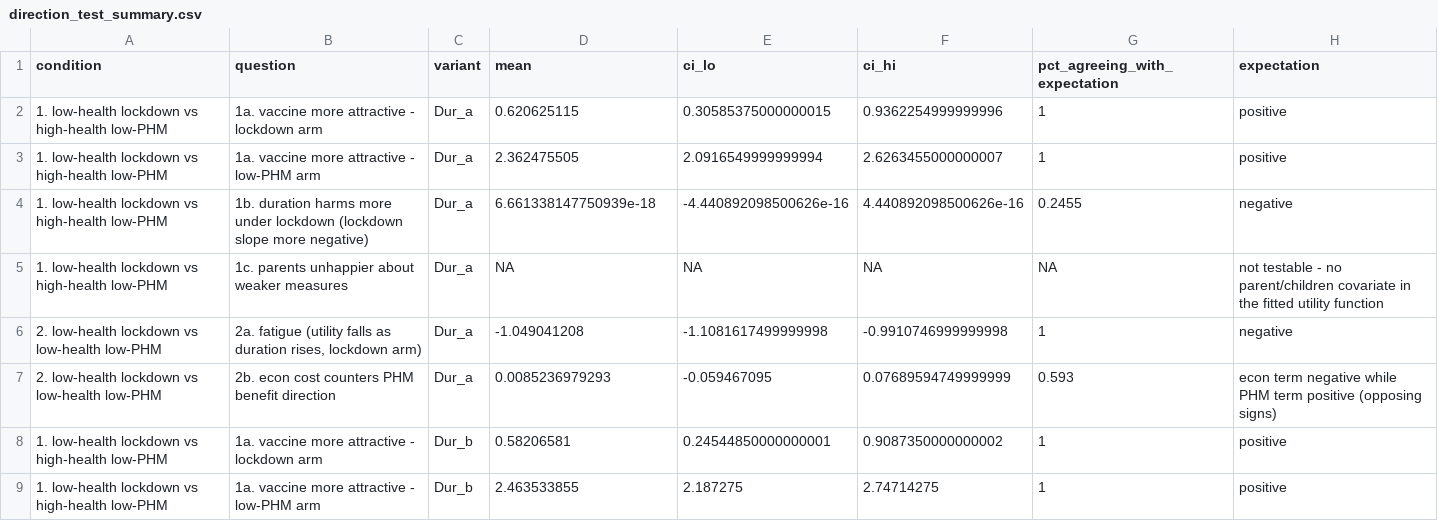
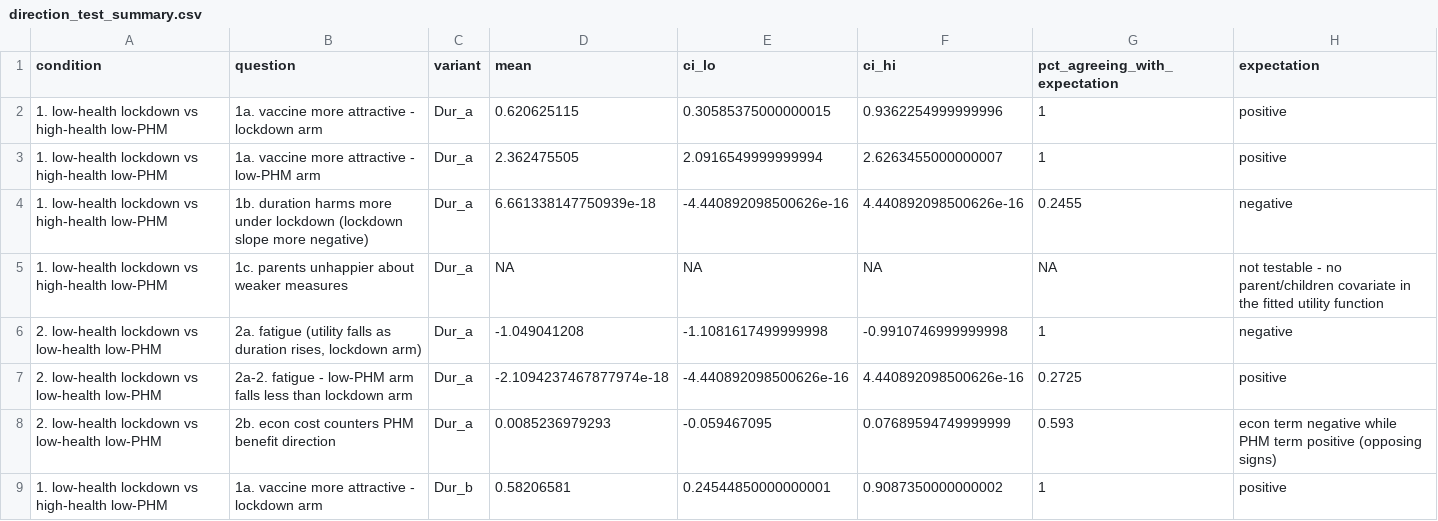
Before and after one commit to TimeWz667/HPRU_DCE100Days, a CSV file: out/direction_test_summary.csv, drawn as a sheet; only a part is shown; the shorter side is filled out with more unchanged rows; the diff covers the shown part only.

```diff
--- a/out/direction_test_summary.csv
+++ b/out/direction_test_summary.csv
@@ -6,2 +6,3 @@ condition,question,variant,mean,ci_lo,ci_hi,pct_agreeing_with_expectation,expect
 2. low-health lockdown vs low-health low-PHM,"2a. fatigue (utility falls as duration rises, lockdown arm)",Dur_a,-1.049041208,-1.1081617499999998,-0.9910746999999998,1,negative
+2. low-health lockdown vs low-health low-PHM,2a-2. fatigue - low-PHM arm falls less than lockdown arm,Dur_a,-2.1094237467877974e-18,-4.440892098500626e-16,4.440892098500626e-16,0.2725,positive
 2. low-health lockdown vs low-health low-PHM,2b. econ cost counters PHM benefit direction,Dur_a,0.0085236979293,-0.059467095,0.07689594749999999,0.593,econ term negative while PHM term positive (opposing signs)
```
Also changed, not shown: 8 added rows elsewhere in this file, 19 other files.
